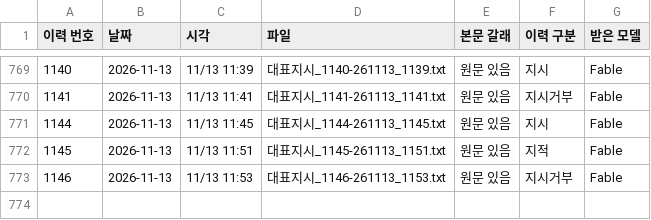
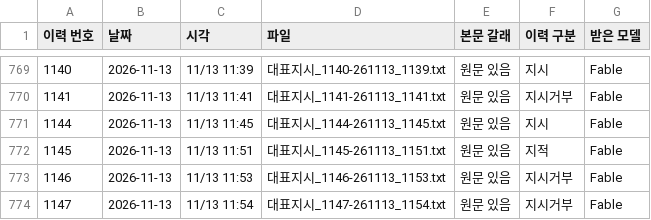
Before and after one commit to Kimsoowhan/hiven-ai-site, a TSV file: cowork/ctl/ceo_orders_index.tsv, drawn as a sheet; only a part is shown, gaps mark what is left out.

```diff
--- a/cowork/ctl/ceo_orders_index.tsv
+++ b/cowork/ctl/ceo_orders_index.tsv
@@ -773 +773,2 @@
 1146	2026-11-13	11/13 11:53	대표지시_1146-261113_1153.txt	원문 있음	지시거부	Fable
+1147	2026-11-13	11/13 11:54	대표지시_1147-261113_1154.txt	원문 있음	지시거부	Fable
```
Also changed, not shown: cowork/ctl/action_lifecycle.tsv, cowork/ctl/ceo_orders_pc.tsv, 10 other files.
